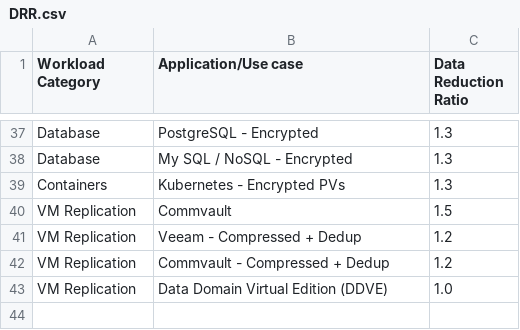
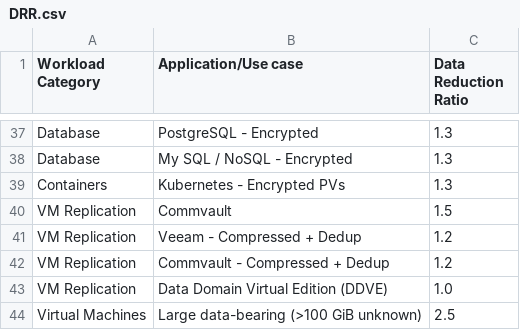
Before and after one commit to fjacquet/store-predict, a CSV file: src/store_predict/data/DRR.csv, drawn as a sheet; only a part is shown, gaps mark what is left out.

```diff
--- a/src/store_predict/data/DRR.csv
+++ b/src/store_predict/data/DRR.csv
@@ -43 +43,2 @@ VM Replication;Commvault - Compressed + Dedup;1.2
 VM Replication;Data Domain Virtual Edition (DDVE);1.0
+Virtual Machines;Large data-bearing (>100 GiB unknown);2.5
```
Also changed, not shown: 10 other files.
